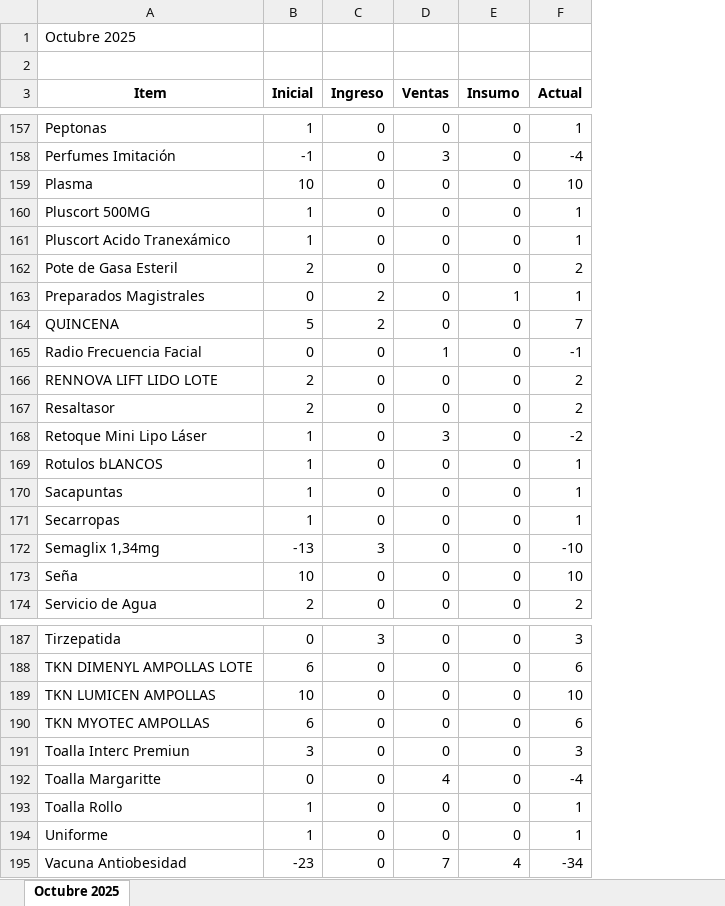
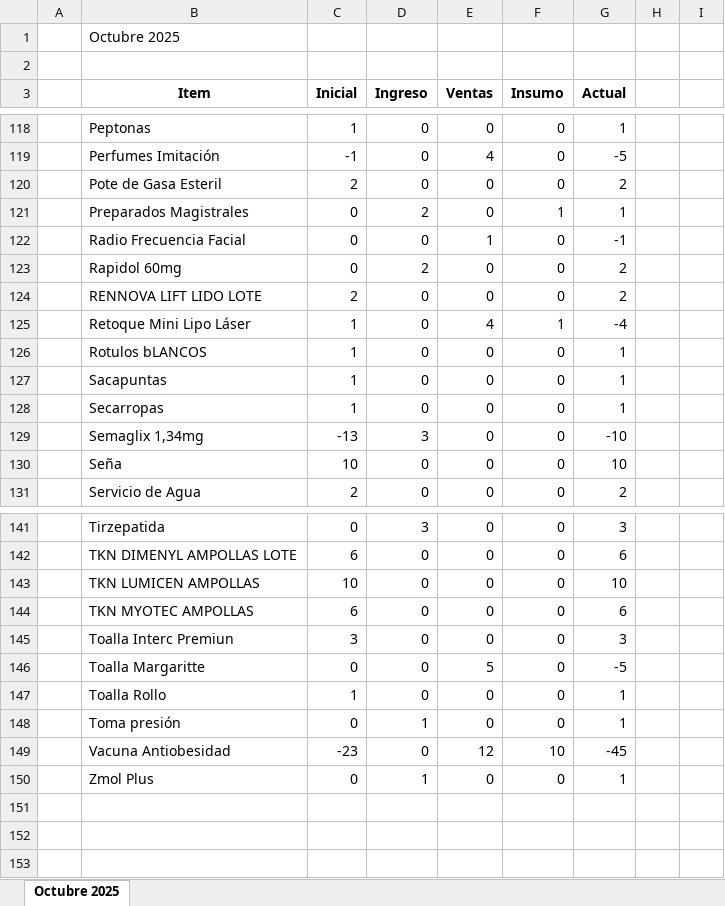
Before and after one commit to MarceCardus/clinica, an Excel workbook: informe_stock_2025_10.xlsx, sheet Octubre 2025, drawn as a sheet; only a part is shown, gaps mark what is left out; values as stored, in another font and other column widths than the file's, no borders; removed rows and columns are numbered as before the commit, all else as after; the diff covers the shown part only; the diff names each change by its address in the sheet, - before the commit and + after, or states it on an @@ line.

Commit message:
item y venta con el tema de sub item

```diff
--- a/informe_stock_2025_10.xlsx (sheet Octubre 2025)
+++ b/informe_stock_2025_10.xlsx (sheet Octubre 2025)
+column A, empty
+column H, empty
+column I, empty
-E119 (Ventas): 3
+E119 (Ventas): 4
-G119 (Actual): -4
+G119 (Actual): -5
-row 159: Plasma | 10 | 0 | 0 | 0 | 10
-row 160: Pluscort 500MG | 1 | 0 | 0 | 0 | 1
-row 161: Pluscort Acido Tranexámico | 1 | 0 | 0 | 0 | 1
-row 164: QUINCENA | 5 | 2 | 0 | 0 | 7
+row 123:  | Rapidol 60mg | 0 | 2 | 0 | 0 | 2
-row 167: Resaltasor | 2 | 0 | 0 | 0 | 2
-E125 (Ventas): 3
+E125 (Ventas): 4
-F125 (Insumo): 0
+F125 (Insumo): 1
-G125 (Actual): -2
+G125 (Actual): -4
-E146 (Ventas): 4
+E146 (Ventas): 5
-G146 (Actual): -4
+G146 (Actual): -5
-B148 (Item): Uniforme
+B148 (Item): Toma presión
-C148 (Inicial): 1
+C148 (Inicial): 0
-D148 (Ingreso): 0
+D148 (Ingreso): 1
-E149 (Ventas): 7
+E149 (Ventas): 12
-F149 (Insumo): 4
+F149 (Insumo): 10
-G149 (Actual): -34
+G149 (Actual): -45
+row 150:  | Zmol Plus | 0 | 1 | 0 | 0 | 1
```
Also changed, not shown: 3 added rows, 45 removed rows, 43 edited cells and cell formats elsewhere in this sheet, 13 other files.
